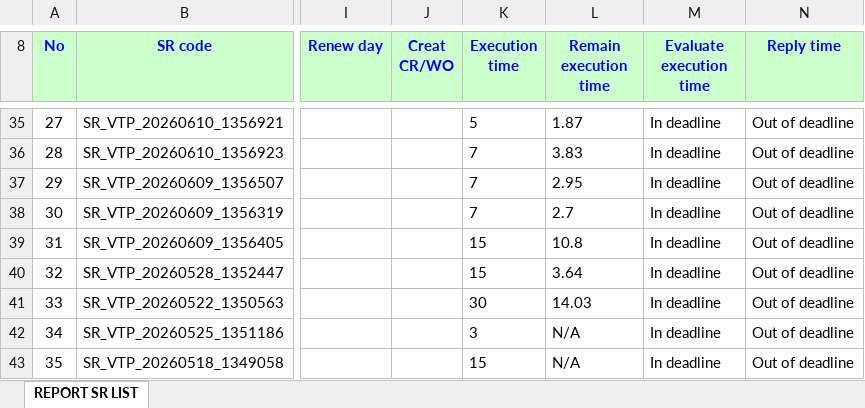
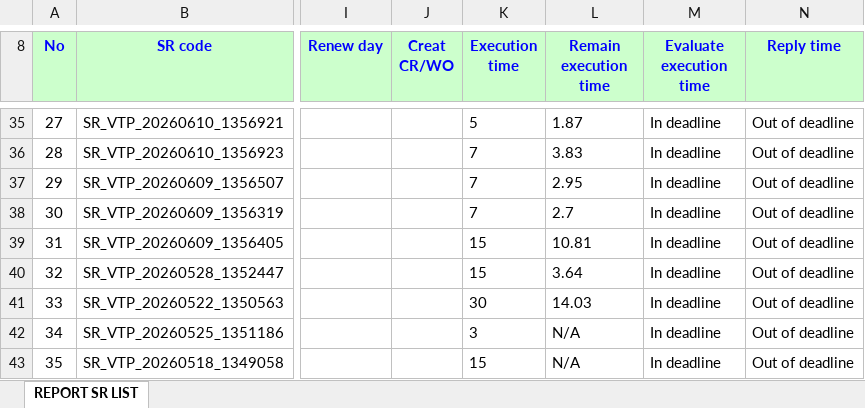
Before and after one commit to alvaromartinezg/sr_dashboard, an Excel workbook: SR_REPORT.xlsx, sheet REPORT SR LIST, drawn as a sheet; only a part is shown, gaps mark what is left out; values as stored, in another font and other column widths than the file's, no borders; the diff names each change by its address in the sheet, - before the commit and + after, or states it on an @@ line.

Commit message:
update SR report

```diff
--- a/SR_REPORT.xlsx (sheet REPORT SR LIST)
+++ b/SR_REPORT.xlsx (sheet REPORT SR LIST)
-L39 (Remain execution time): 10.8
+L39 (Remain execution time): 10.81
```
